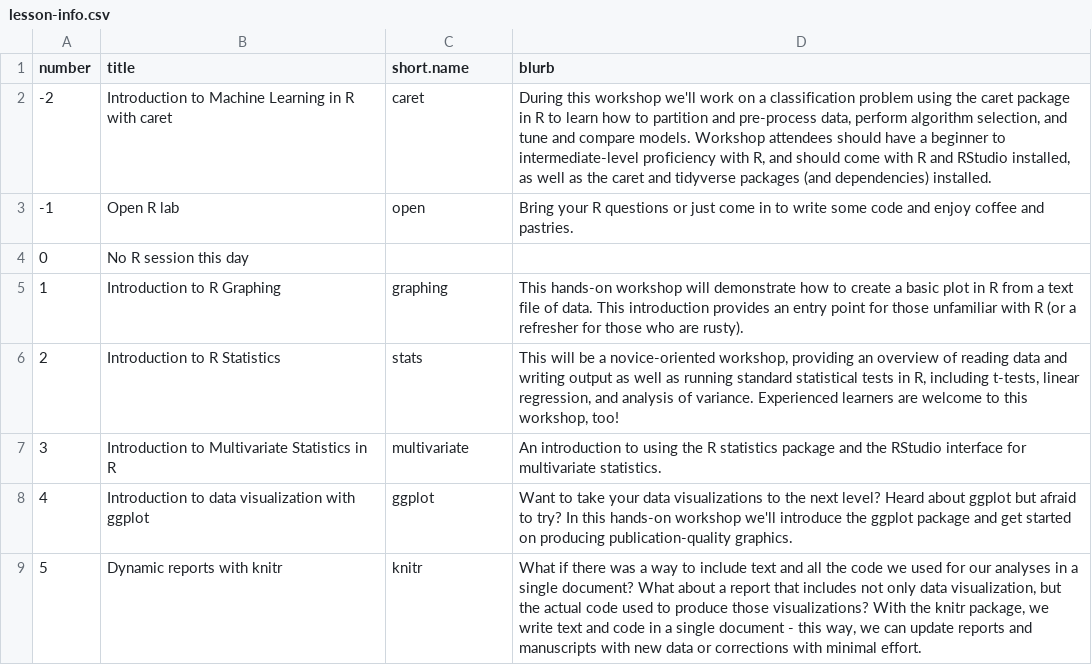
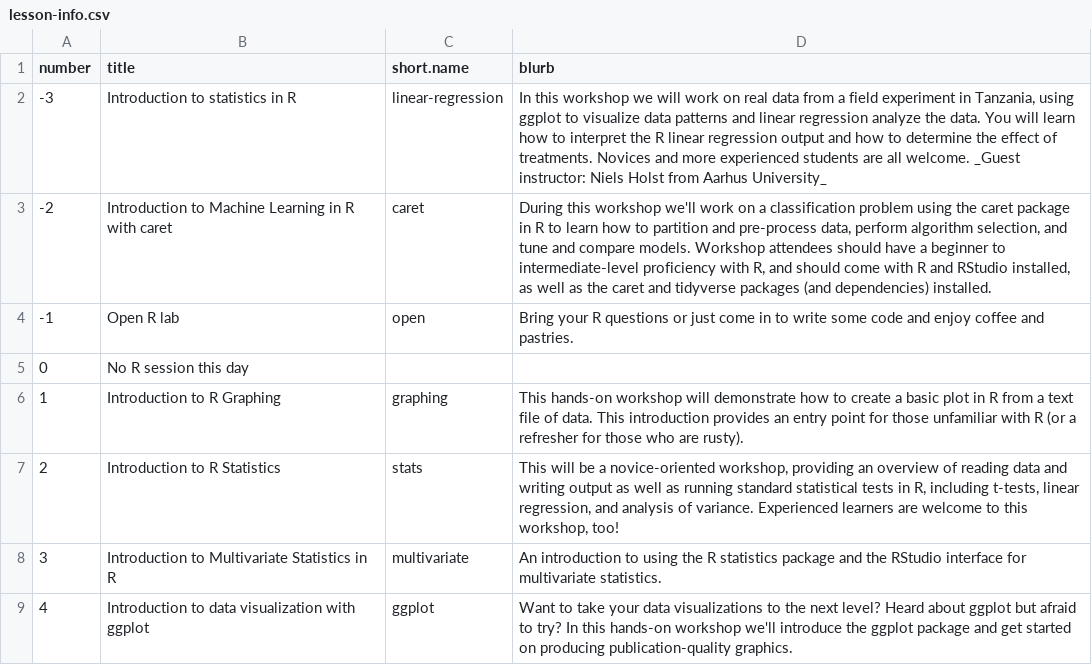
Before and after one commit to jcoliver/learn-r, a CSV file: dev-scripts/lesson-info.csv, drawn as a sheet; only a part is shown; the shorter side is filled out with more unchanged rows.

```diff
--- a/dev-scripts/lesson-info.csv
+++ b/dev-scripts/lesson-info.csv
@@ -1,2 +1,3 @@
 number,title,short.name,blurb
+-3,Introduction to statistics in R,linear-regression,"In this workshop we will work on real data from a field experiment in Tanzania, using ggplot to visualize data patterns and linear regression analyze the data. You will learn how to interpret the R linear regression output and how to determine the effect of treatments. Novices and more experienced students are all welcome. _Guest instructor: Niels Holst from Aarhus University_"
 -2,Introduction to Machine Learning in R with caret,caret,"During this workshop we'll work on a classification problem using the caret package in R to learn how to partition and pre-process data, perform algorithm selection, and tune and compare models. Workshop attendees should have a beginner to intermediate-level proficiency with R, and should come with R and RStudio installed, as well as the caret and tidyverse packages (and dependencies) installed."
```
Also changed, not shown: 3 other files.
